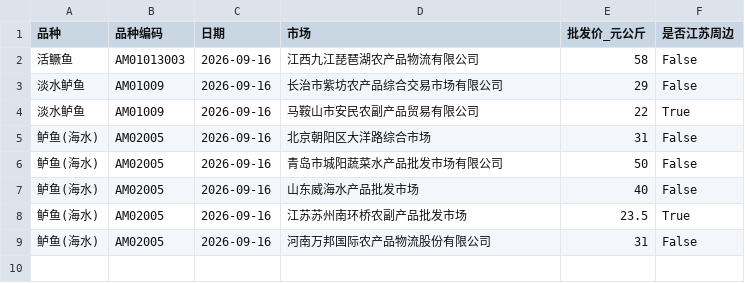
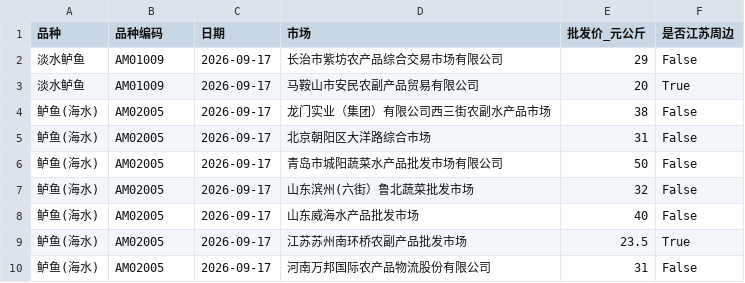
Before and after one commit to gehuEOD/fish-price-dashboard, a CSV file: fish_prices.csv, drawn as a sheet.

```diff
--- a/fish_prices.csv
+++ b/fish_prices.csv
@@ -1,9 +1,10 @@
 品种,品种编码,日期,市场,批发价_元公斤,是否江苏周边
-活鳜鱼,AM01013003,2026-09-16,江西九江琵琶湖农产品物流有限公司,58,False
-淡水鲈鱼,AM01009,2026-09-16,长治市紫坊农产品综合交易市场有限公司,29,False
-淡水鲈鱼,AM01009,2026-09-16,马鞍山市安民农副产品贸易有限公司,22,True
-鲈鱼(海水),AM02005,2026-09-16,北京朝阳区大洋路综合市场,31,False
-鲈鱼(海水),AM02005,2026-09-16,青岛市城阳蔬菜水产品批发市场有限公司,50,False
-鲈鱼(海水),AM02005,2026-09-16,山东威海水产品批发市场,40,False
-鲈鱼(海水),AM02005,2026-09-16,江苏苏州南环桥农副产品批发市场,23.5,True
-鲈鱼(海水),AM02005,2026-09-16,河南万邦国际农产品物流股份有限公司,31,False
+淡水鲈鱼,AM01009,2026-09-17,长治市紫坊农产品综合交易市场有限公司,29,False
+淡水鲈鱼,AM01009,2026-09-17,马鞍山市安民农副产品贸易有限公司,20,True
+鲈鱼(海水),AM02005,2026-09-17,龙门实业（集团）有限公司西三街农副水产品市场,38,False
+鲈鱼(海水),AM02005,2026-09-17,北京朝阳区大洋路综合市场,31,False
+鲈鱼(海水),AM02005,2026-09-17,青岛市城阳蔬菜水产品批发市场有限公司,50,False
+鲈鱼(海水),AM02005,2026-09-17,山东滨州(六街）鲁北蔬菜批发市场,32,False
+鲈鱼(海水),AM02005,2026-09-17,山东威海水产品批发市场,40,False
+鲈鱼(海水),AM02005,2026-09-17,江苏苏州南环桥农副产品批发市场,23.5,True
+鲈鱼(海水),AM02005,2026-09-17,河南万邦国际农产品物流股份有限公司,31,False
```
Also changed, not shown: fish_prices_history.csv, public_fish_prices.csv, 5 other files.
